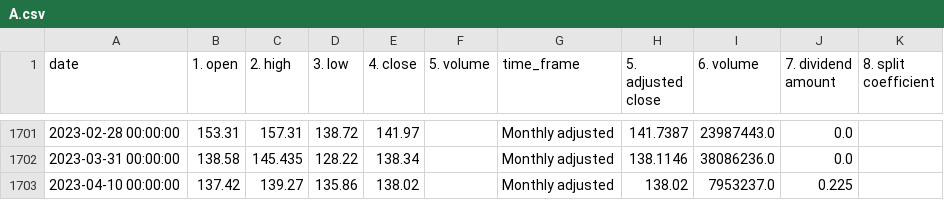
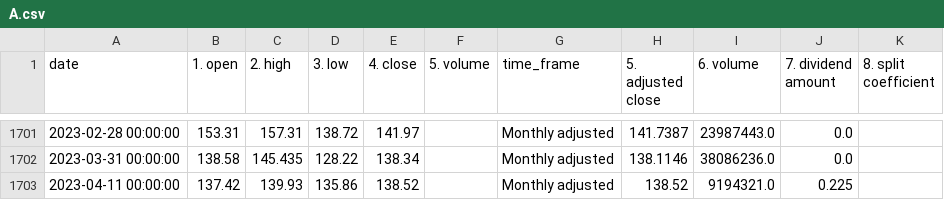
Before and after one commit to nicholasohjj/stocks_viewer, a CSV file: tickers/A.csv, drawn as a sheet; only a part is shown, gaps mark what is left out; the diff covers the shown part only.

```diff
--- a/tickers/A.csv
+++ b/tickers/A.csv
@@ -1702,2 +1702,2 @@ date,1. open,2. high,3. low,4. close,5. volume,time_frame,5. adjusted close,6. v
 2023-03-31 00:00:00,138.58,145.435,128.22,138.34,,Monthly adjusted,138.1146,38086236.0,0.0,
-2023-04-10 00:00:00,137.42,139.27,135.86,138.02,,Monthly adjusted,138.02,7953237.0,0.225,
+2023-04-11 00:00:00,137.42,139.93,135.86,138.52,,Monthly adjusted,138.52,9194321.0,0.225,
```
Also changed, not shown: 9 added rows, 9 removed rows and 5 edited cells elsewhere in this file, tickers/AAPL.csv, 9 other files.
